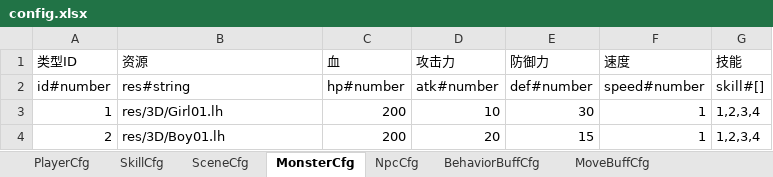
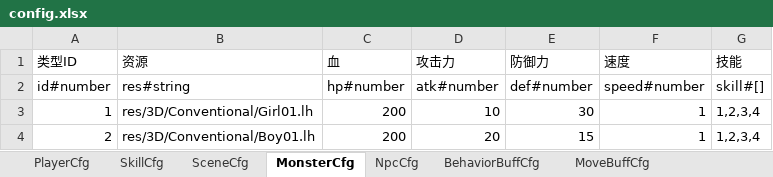
Before and after one commit to 164638896/RPG_TS, an Excel workbook: tools/xlsx2json/excel/config.xlsx, sheet MonsterCfg, drawn as a sheet; values as stored, in another font and other column widths than the file's, no borders; the diff names each change by its address in the sheet, - before the commit and + after, or states it on an @@ line.

```diff
--- a/tools/xlsx2json/excel/config.xlsx (sheet MonsterCfg)
+++ b/tools/xlsx2json/excel/config.xlsx (sheet MonsterCfg)
-B3 (资源): res/3D/Girl01.lh
+B3 (资源): res/3D/Conventional/Girl01.lh
-B4 (资源): res/3D/Boy01.lh
+B4 (资源): res/3D/Conventional/Boy01.lh
```
Also changed, not shown: sheet SceneCfg, sheet NpcCfg, sheet PlayerCfg, 11 other files.
